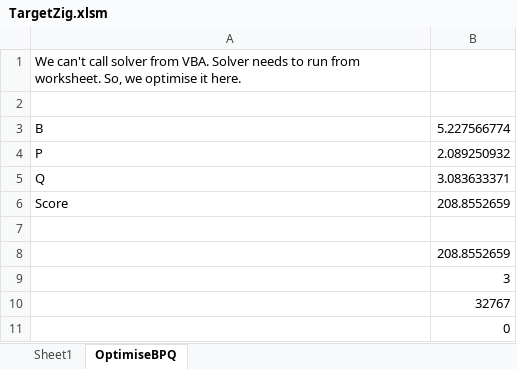
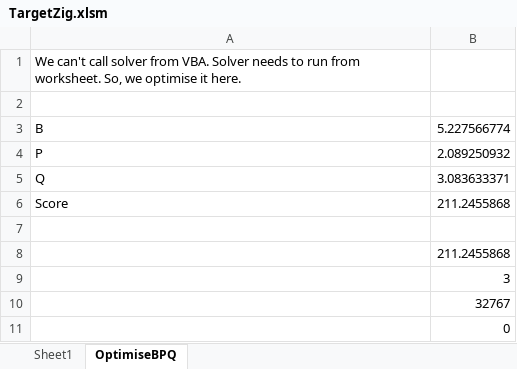
Before and after one commit to debrief/mda, an Excel workbook: TargetZig.xlsm, sheet OptimiseBPQ, drawn as a sheet; values as stored, in another font and other column widths than the file's, no borders; the diff names each change by its address in the sheet, - before the commit and + after, or states it on an @@ line.

Commit message:
Start slicing legs

```diff
--- a/TargetZig.xlsm (sheet OptimiseBPQ)
+++ b/TargetZig.xlsm (sheet OptimiseBPQ)
-B6: 208.8552659
+B6: 211.2455868
-B8: 208.8552659
+B8: 211.2455868
```
